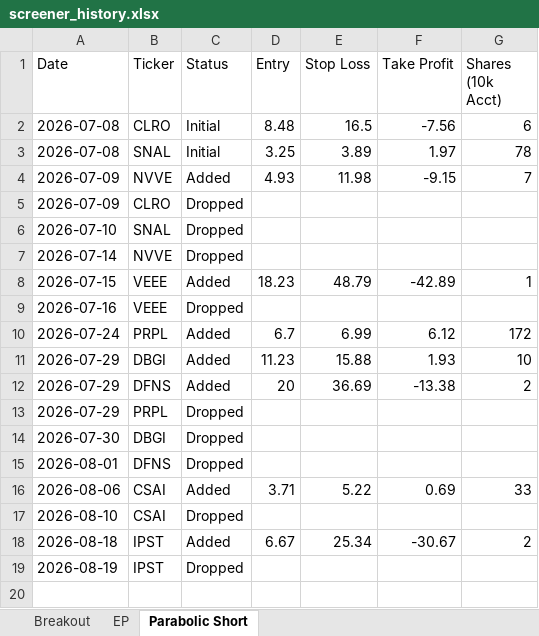
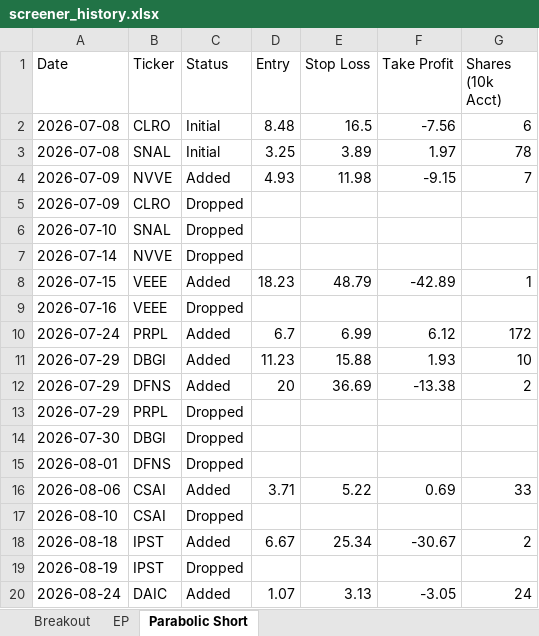
Before and after one commit to petarpanchev-lgtm/bug-free-umbrella, an Excel workbook: screener_history.xlsx, sheet Parabolic Short, drawn as a sheet; values as stored, in another font and other column widths than the file's, no borders; the diff names each change by its address in the sheet, - before the commit and + after, or states it on an @@ line.

```diff
--- a/screener_history.xlsx (sheet Parabolic Short)
+++ b/screener_history.xlsx (sheet Parabolic Short)
+row 20: 2026-08-24 | DAIC | Added | 1.07 | 3.13 | -3.05 | 24
```
Also changed, not shown: sheet Breakout, sheet EP.
